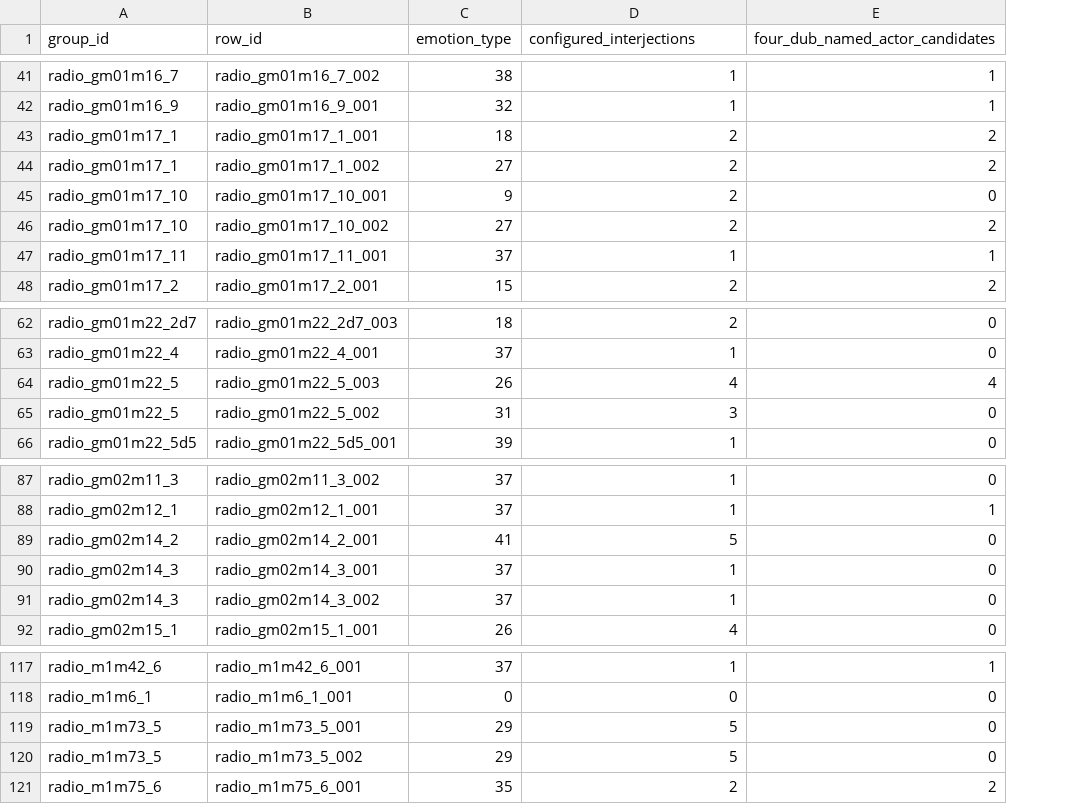
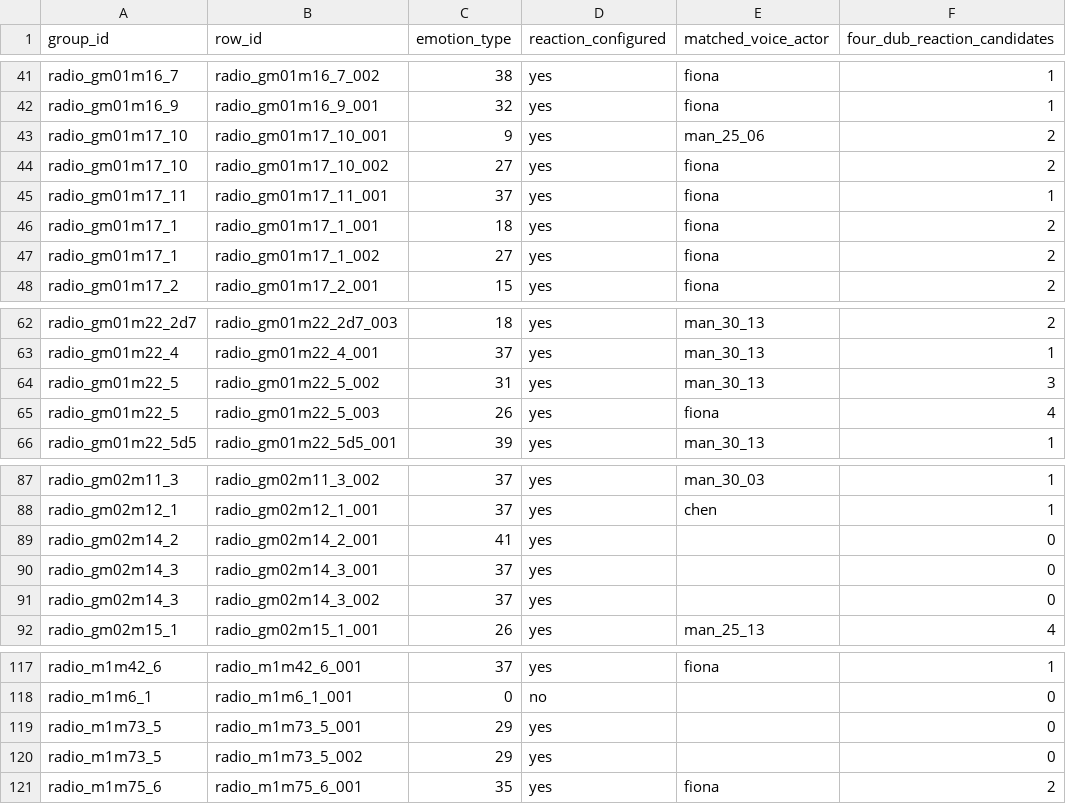
Before and after one commit to Firebird55/Game-immersion-toolkit, a CSV file: docs/game-audits/endfield-mission-radio-1.6.4.csv, drawn as a sheet; only a part is shown, gaps mark what is left out; removed rows and columns are numbered as before the commit, all else as after; the diff covers the shown part only; the diff names each change by its address in the sheet, - before the commit and + after, or states it on an @@ line.

Commit message:
Follow authored NPC performer aliases and empty interjections for mission radio

```diff
--- a/docs/game-audits/endfield-mission-radio-1.6.4.csv
+++ b/docs/game-audits/endfield-mission-radio-1.6.4.csv
+column D (reaction_configured), rows 41-45: all yes; row 48: yes; rows 62-63: yes | yes; rows 65-66: yes | yes; rows 87-92: all yes; rows 117-121: yes | no | yes | yes | yes
+column E (matched_voice_actor), rows 41-45: fiona | fiona | man_25_06 | fiona | fiona; row 48: fiona; rows 62-63: man_30_13 | man_30_13; rows 65-66: fiona | man_30_13; rows 87-92: man_30_03 | chen |  |  |  | man_25_13; rows 117-121: fiona |  |  |  | fiona
-column E (four_dub_named_actor_candidates), rows 41-42: 1 | 1; rows 45-48: 0 | 2 | 1 | 2; rows 62-64: 0 | 0 | 4; row 66: 0; rows 87-92: 0 | 1 | 0 | 0 | 0 | 0; rows 117-121: 1 | 0 | 0 | 0 | 2
-F1: configured_interjections
+F1: four_dub_reaction_candidates
@@ row 43 moved to row 46: radio_gm01m17_1 @@
@@ row 44 moved to row 47: radio_gm01m17_1 @@
@@ row 65 moved to row 64: radio_gm01m22_5 @@
-F89 (four_dub_reaction_candidates): 5
+F89 (four_dub_reaction_candidates): 0
-F90:F91 (four_dub_reaction_candidates): 1
+F90:F91 (four_dub_reaction_candidates): 0
-F119:F120 (four_dub_reaction_candidates): 5
+F119:F120 (four_dub_reaction_candidates): 0
```
Also changed, not shown: 2 moved rows and 6 edited cells elsewhere in this file, 4 other files.
